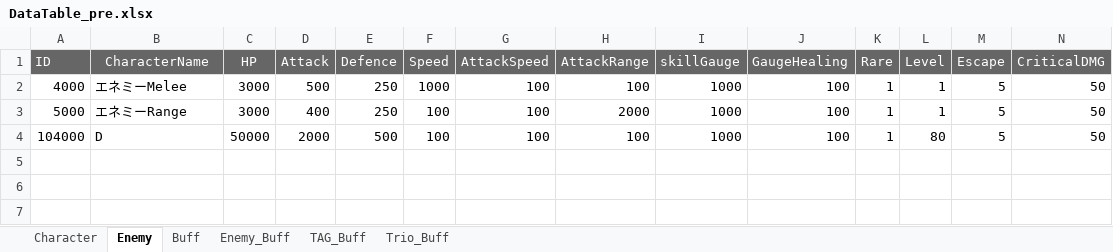
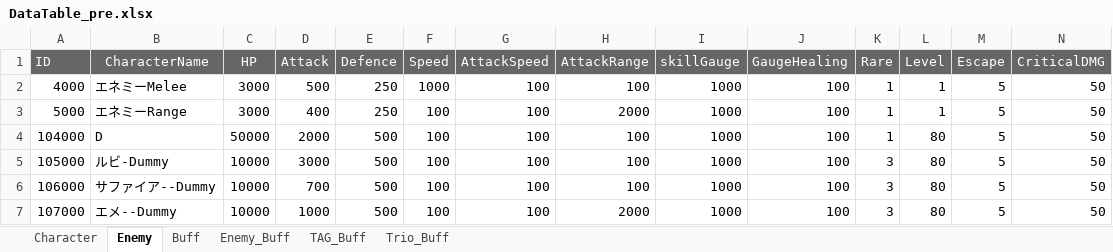
Before and after one commit to K-0865/F_Portfolio, an Excel workbook: Assets/DataTable/XlsFile/DataTable_pre.xlsx, sheet Enemy, drawn as a sheet; only a part is shown; values as stored, in another font and other column widths than the file's, no borders; rows hold the shown columns only; the diff names each change by its address in the sheet, - before the commit and + after, or states it on an @@ line.

```diff
--- a/Assets/DataTable/XlsFile/DataTable_pre.xlsx (sheet Enemy)
+++ b/Assets/DataTable/XlsFile/DataTable_pre.xlsx (sheet Enemy)
+row 5: 105000 | ルビ-Dummy | 10000 | 3000 | 500 | 100 | 100 | 100 | 1000 | 100 | 3 | 80 | 5 | 50
+row 6: 106000 | サファイア--Dummy | 10000 | 700 | 500 | 100 | 100 | 100 | 1000 | 100 | 3 | 80 | 5 | 50
+row 7: 107000 | エメ--Dummy | 10000 | 1000 | 500 | 100 | 100 | 2000 | 1000 | 100 | 3 | 80 | 5 | 50
```
Also changed, not shown: sheet Character, Assets/DataTable/XlsFile/PatternTable.xlsx, Assets/DataTable/XlsFile/Quest_List.xlsx, 21 other files.
